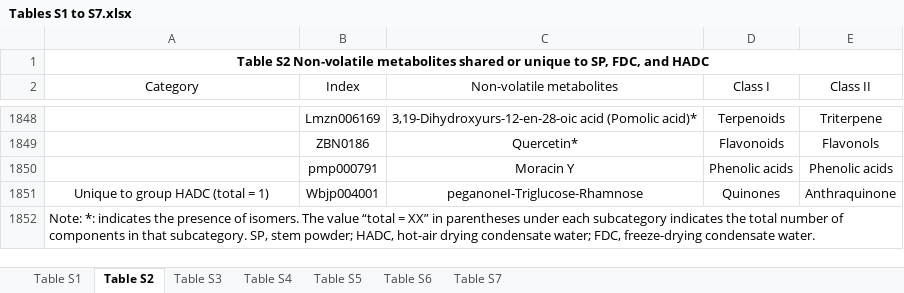
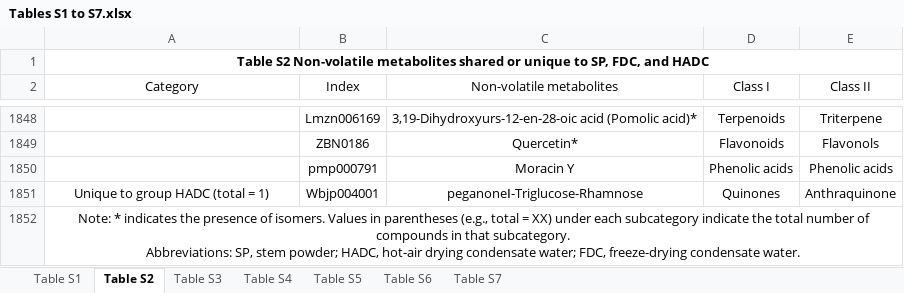
Before and after one commit to xiaoyuxianguancj/TableS1-TableS7, an Excel workbook: Tables S1 to S7.xlsx, sheet Table S2, drawn as a sheet; only a part is shown, gaps mark what is left out; values as stored, in another font and other column widths than the file's, no borders; ↵ is a line break in a cell; the diff names each change by its address in the sheet, - before the commit and + after, or states it on an @@ line.

```diff
--- a/Tables S1 to S7.xlsx (sheet Table S2)
+++ b/Tables S1 to S7.xlsx (sheet Table S2)
-A1852 (Category): Note: *: indicates the presence of isomers. The value “total = XX” in parentheses under each subcategory indicates the total number of components in that subcategory. SP, stem…
+A1852 (Category): Note: * indicates the presence of isomers. Values in parentheses (e.g., total = XX) under each subcategory indicate the total number of compounds in that subcategory. ↵ Abbreviations: SP, stem…
-A1852 alignment: left
+A1852 alignment: center
```
Also changed, not shown: sheet Table S4, sheet Table S7, sheet Table S5, sheet Table S1.
